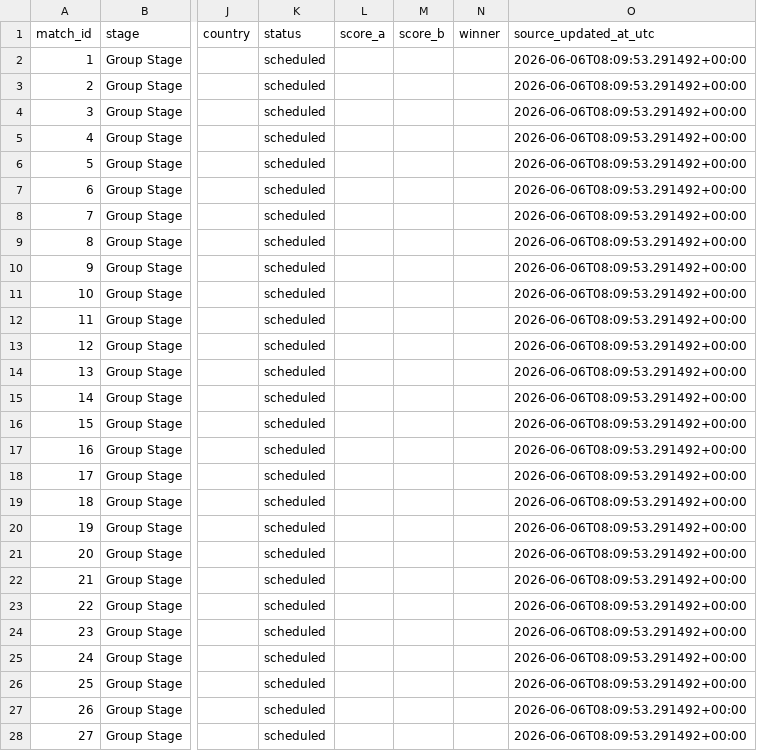
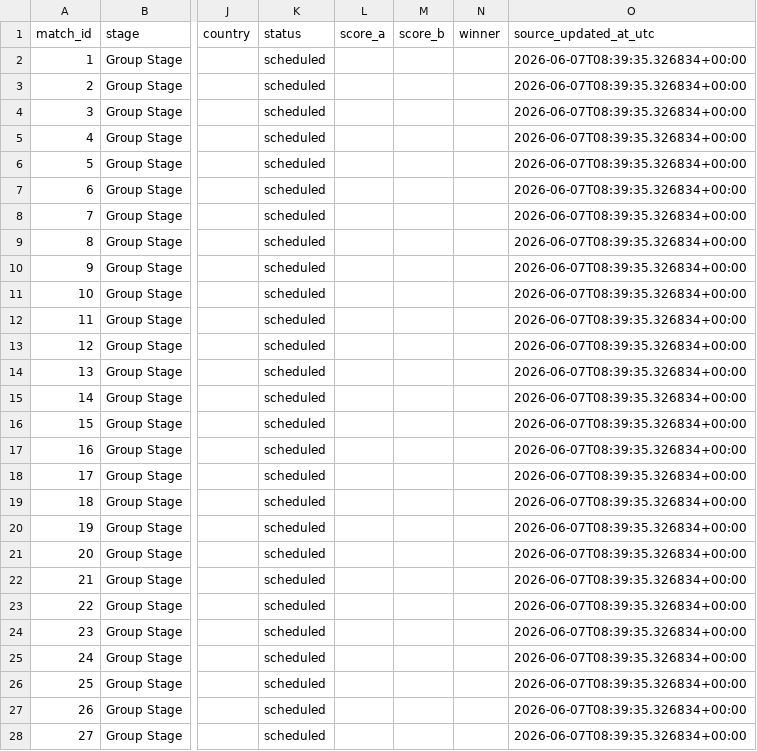
Before and after one commit to MigzXYZ/world-cup-2026-intelligence-lab, a CSV file: data/processed/matches_current.csv, drawn as a sheet; only a part is shown, gaps mark what is left out; the diff covers the shown part only; the diff names each change by its address in the sheet, - before the commit and + after, or states it on an @@ line.

```diff
--- a/data/processed/matches_current.csv
+++ b/data/processed/matches_current.csv
-O2:O28 (source_updated_at_utc): 2026-06-06T08:09:53.291492+00:00
+O2:O28 (source_updated_at_utc): 2026-06-07T08:39:35.326834+00:00
```
Also changed, not shown: 45 edited cells elsewhere in this file, data/matches_official.csv, data/raw/wiki_table_130.csv, 8 other files.
